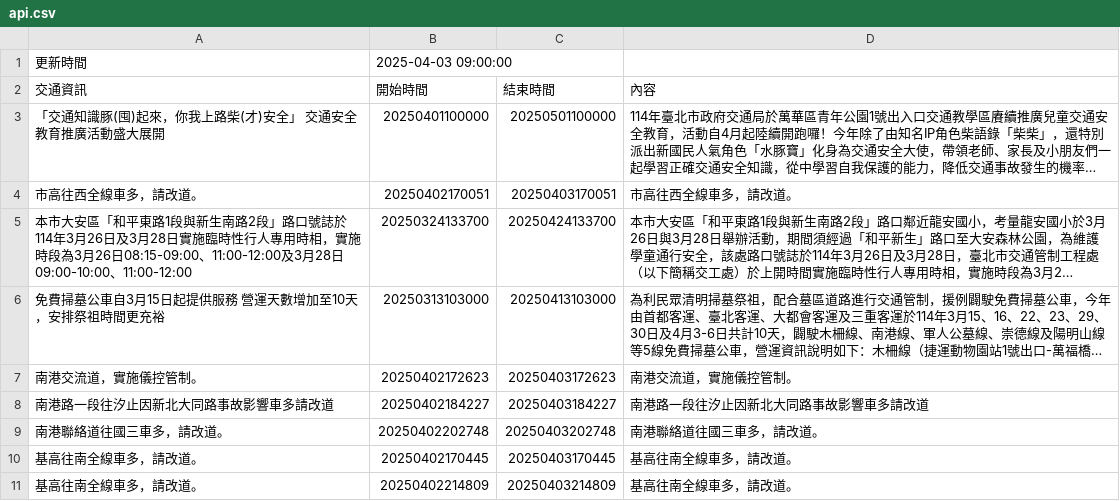
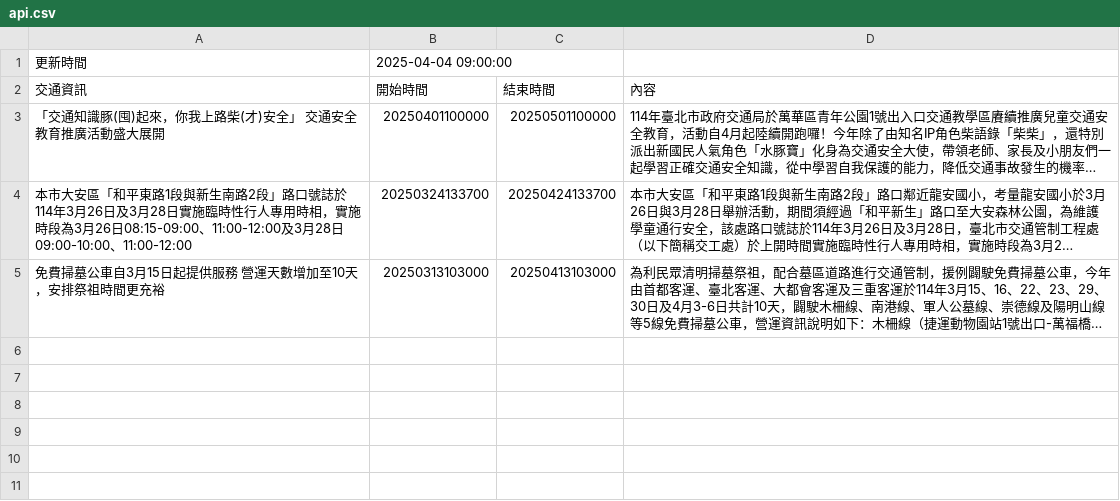
Before and after one commit to Brian-Su-tech/Open_Flatform_Mid, a CSV file: api.csv, drawn as a sheet; long unchanged cells end in …; the diff names each change by its address in the sheet, - before the commit and + after, or states it on an @@ line.

Commit message:
daily crawl

```diff
--- a/api.csv
+++ b/api.csv
-B1 (開始時間): 2025-04-03 09:00:00
+B1 (開始時間): 2025-04-04 09:00:00
-row 4: 市高往西全線車多，請改道。 | 20250402170051 | 20250403170051 | 市高往西全線車多，請改道。
-row 7: 南港交流道，實施儀控管制。 | 20250402172623 | 20250403172623 | 南港交流道，實施儀控管制。
-row 8: 南港路一段往汐止因新北大同路事故影響車多請改道 | 20250402184227 | 20250403184227 | 南港路一段往汐止因新北大同路事故影響車多請改道
-row 9: 南港聯絡道往國三車多，請改道。 | 20250402202748 | 20250403202748 | 南港聯絡道往國三車多，請改道。
-row 10: 基高往南全線車多，請改道。 | 20250402170445 | 20250403170445 | 基高往南全線車多，請改道。
-row 11: 基高往南全線車多，請改道。 | 20250402214809 | 20250403214809 | 基高往南全線車多，請改道。
```
